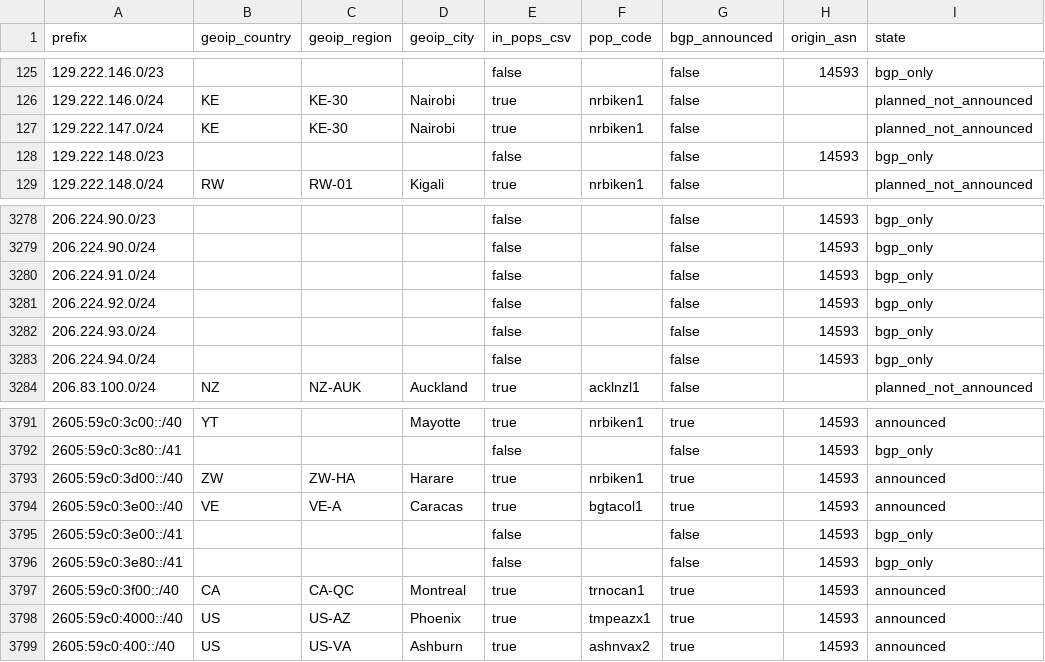
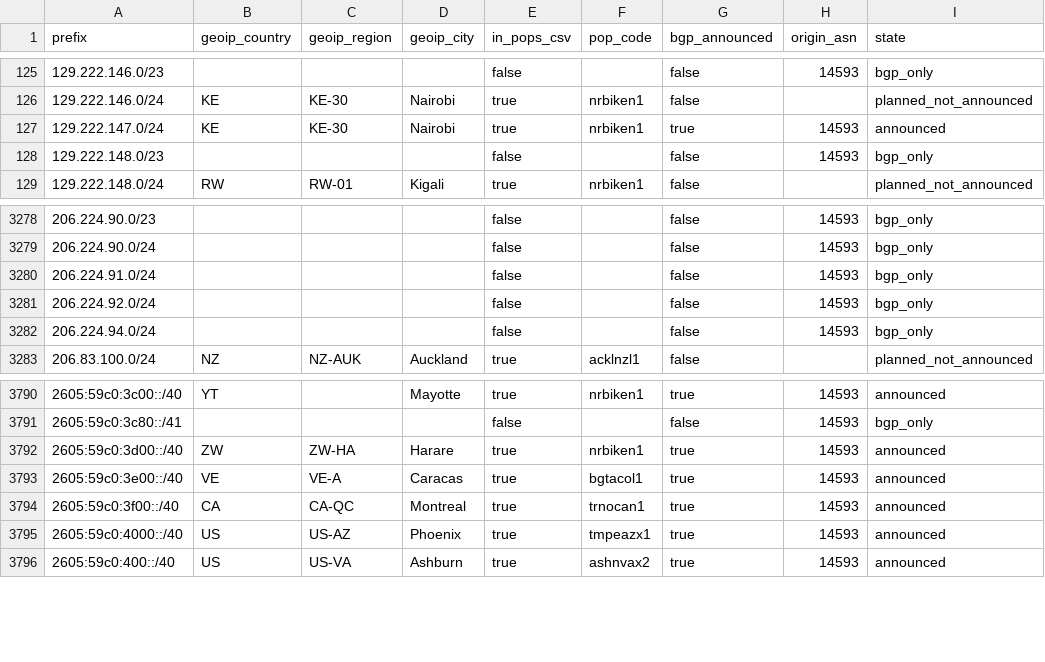
Before and after one commit to ipanalytics/Sat-geoip, a CSV file: outputs/starlink-geoip-vs-bgp.csv, drawn as a sheet; only a part is shown, gaps mark what is left out.

```diff
--- a/outputs/starlink-geoip-vs-bgp.csv
+++ b/outputs/starlink-geoip-vs-bgp.csv
@@ -126,3 +126,3 @@ prefix,geoip_country,geoip_region,geoip_city,in_pops_csv,pop_code,bgp_announced,
 129.222.146.0/24,KE,KE-30,Nairobi,true,nrbiken1,false,,planned_not_announced
-129.222.147.0/24,KE,KE-30,Nairobi,true,nrbiken1,false,,planned_not_announced
+129.222.147.0/24,KE,KE-30,Nairobi,true,nrbiken1,true,14593,announced
 129.222.148.0/23,,,,false,,false,14593,bgp_only
@@ -3281,3 +3281,2 @@ prefix,geoip_country,geoip_region,geoip_city,in_pops_csv,pop_code,bgp_announced,
 206.224.92.0/24,,,,false,,false,14593,bgp_only
-206.224.93.0/24,,,,false,,false,14593,bgp_only
 206.224.94.0/24,,,,false,,false,14593,bgp_only
@@ -3794,4 +3793,2 @@ prefix,geoip_country,geoip_region,geoip_city,in_pops_csv,pop_code,bgp_announced,
 2605:59c0:3e00::/40,VE,VE-A,Caracas,true,bgtacol1,true,14593,announced
-2605:59c0:3e00::/41,,,,false,,false,14593,bgp_only
-2605:59c0:3e80::/41,,,,false,,false,14593,bgp_only
 2605:59c0:3f00::/40,CA,CA-QC,Montreal,true,trnocan1,true,14593,announced
```
Also changed, not shown: outputs/prefix-changes.csv, 9 other files.
